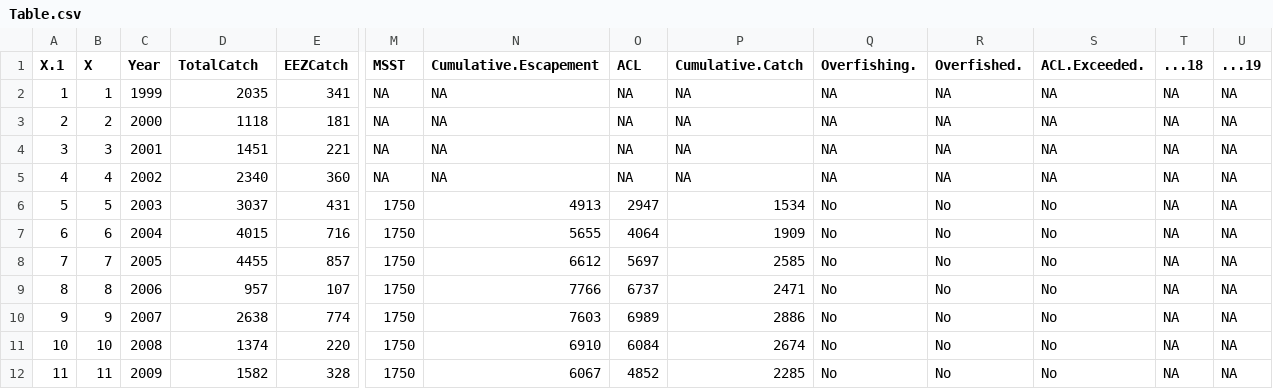
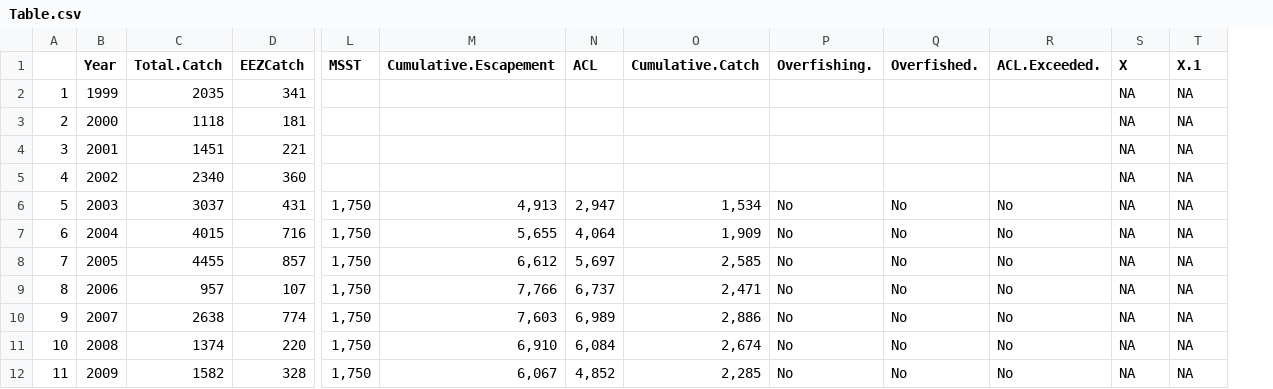
Before and after one commit to afsc-assessments/Cook-Inlet-SAFE, a CSV file: Cook_Inlet/Kenai Sockeye/Table.csv, drawn as a sheet; only a part is shown, gaps mark what is left out; removed rows and columns are numbered as before the commit, all else as after; the diff covers the shown part only; the diff names each change by its address in the sheet, - before the commit and + after, or states it on an @@ line.

Commit message:
Fixed Table in Kenai Sock

```diff
--- a/Cook_Inlet/Kenai Sockeye/Table.csv
+++ b/Cook_Inlet/Kenai Sockeye/Table.csv
-column B (X), rows 2-12: 1 | 2 | 3 | 4 | 5 | 6 | 7 | 8 | 9 | 10 | 11
-A1: X.1
+A1: (empty)
-C1: TotalCatch
+C1: Total.Catch
-S1: ...18
+S1: X
-T1: ...19
+T1: X.1
-L2:L5 (MSST): NA
+L2:L5 (MSST): (empty)
-M2:M5 (Cumulative.Escapement): NA
+M2:M5 (Cumulative.Escapement): (empty)
-N2:N5 (ACL): NA
+N2:N5 (ACL): (empty)
-O2:O5 (Cumulative.Catch): NA
+O2:O5 (Cumulative.Catch): (empty)
-P2:P5 (Overfishing.): NA
+P2:P5 (Overfishing.): (empty)
-Q2:Q5 (Overfished.): NA
+Q2:Q5 (Overfished.): (empty)
-R2:R5 (ACL.Exceeded.): NA
+R2:R5 (ACL.Exceeded.): (empty)
-L6:L12 (MSST): 1750
+L6:L12 (MSST): 1,750
-M6 (Cumulative.Escapement): 4913
+M6 (Cumulative.Escapement): 4,913
-N6 (ACL): 2947
+N6 (ACL): 2,947
-O6 (Cumulative.Catch): 1534
+O6 (Cumulative.Catch): 1,534
-M7 (Cumulative.Escapement): 5655
+M7 (Cumulative.Escapement): 5,655
-N7 (ACL): 4064
+N7 (ACL): 4,064
-O7 (Cumulative.Catch): 1909
+O7 (Cumulative.Catch): 1,909
-M8 (Cumulative.Escapement): 6612
+M8 (Cumulative.Escapement): 6,612
-N8 (ACL): 5697
+N8 (ACL): 5,697
-O8 (Cumulative.Catch): 2585
+O8 (Cumulative.Catch): 2,585
-M9 (Cumulative.Escapement): 7766
+M9 (Cumulative.Escapement): 7,766
-N9 (ACL): 6737
+N9 (ACL): 6,737
-O9 (Cumulative.Catch): 2471
+O9 (Cumulative.Catch): 2,471
-M10 (Cumulative.Escapement): 7603
+M10 (Cumulative.Escapement): 7,603
-N10 (ACL): 6989
+N10 (ACL): 6,989
-O10 (Cumulative.Catch): 2886
+O10 (Cumulative.Catch): 2,886
-M11 (Cumulative.Escapement): 6910
+M11 (Cumulative.Escapement): 6,910
-N11 (ACL): 6084
+N11 (ACL): 6,084
-O11 (Cumulative.Catch): 2674
+O11 (Cumulative.Catch): 2,674
-M12 (Cumulative.Escapement): 6067
+M12 (Cumulative.Escapement): 6,067
-N12 (ACL): 4852
+N12 (ACL): 4,852
-O12 (Cumulative.Catch): 2285
+O12 (Cumulative.Catch): 2,285
```
Also changed, not shown: 69 edited cells elsewhere in this file, 14 other files.
